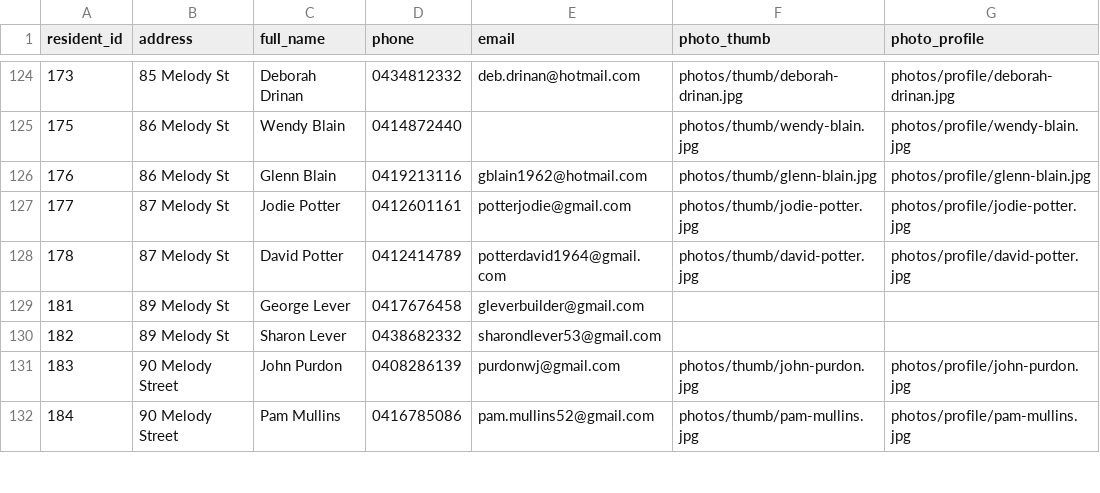
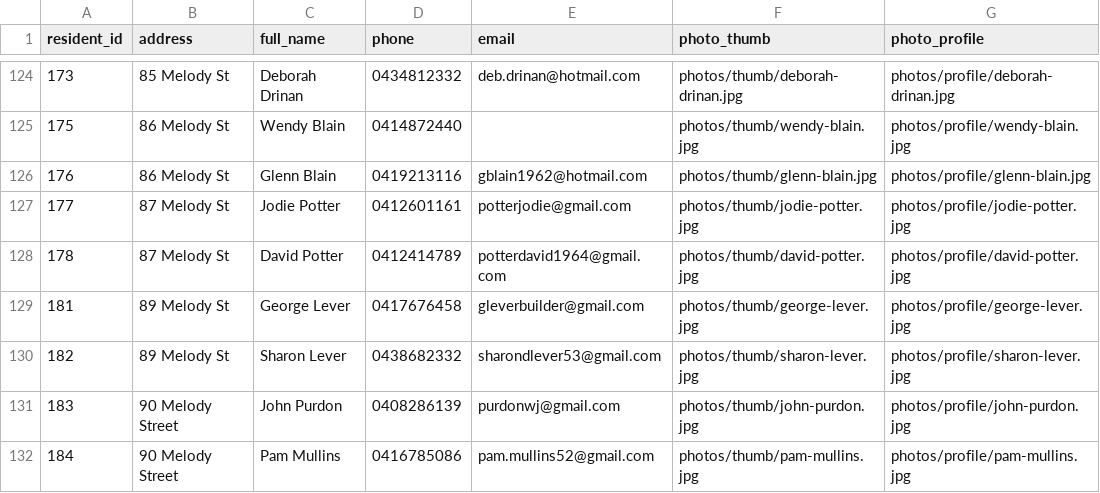
Before and after one commit to BrunoPons2/residents-directory, a CSV file: data/residents.csv, drawn as a sheet; only a part is shown, gaps mark what is left out.

Commit message:
Process resident photo batch PHOTO-20261020-112232

```diff
--- a/data/residents.csv
+++ b/data/residents.csv
@@ -128,4 +128,4 @@
 178,87 Melody St,David Potter,0412414789,potterdavid1964@gmail.com,photos/thumb/david-potter.jpg,photos/profile/david-potter.jpg
-181,89 Melody St,George Lever,0417676458,gleverbuilder@gmail.com,,
-182,89 Melody St,Sharon Lever,0438682332,sharondlever53@gmail.com,,
+181,89 Melody St,George Lever,0417676458,gleverbuilder@gmail.com,photos/thumb/george-lever.jpg,photos/profile/george-lever.jpg
+182,89 Melody St,Sharon Lever,0438682332,sharondlever53@gmail.com,photos/thumb/sharon-lever.jpg,photos/profile/sharon-lever.jpg
 183,90 Melody Street,John Purdon,0408286139,purdonwj@gmail.com,photos/thumb/john-purdon.jpg,photos/profile/john-purdon.jpg
```
Also changed, not shown: 4 other files.
